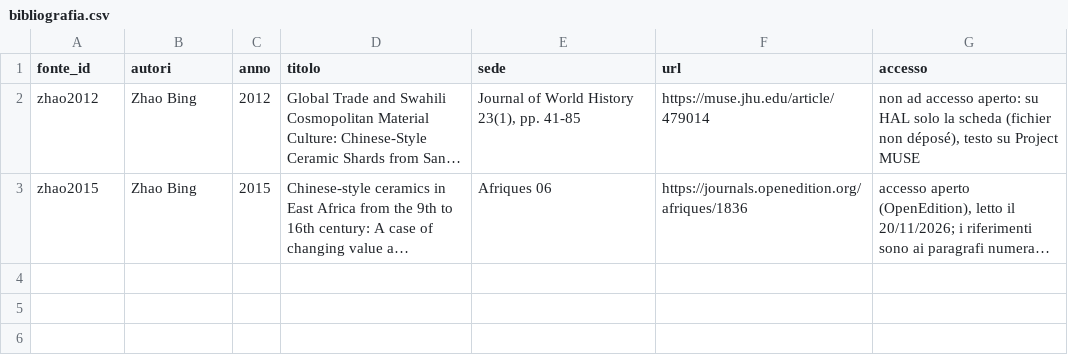
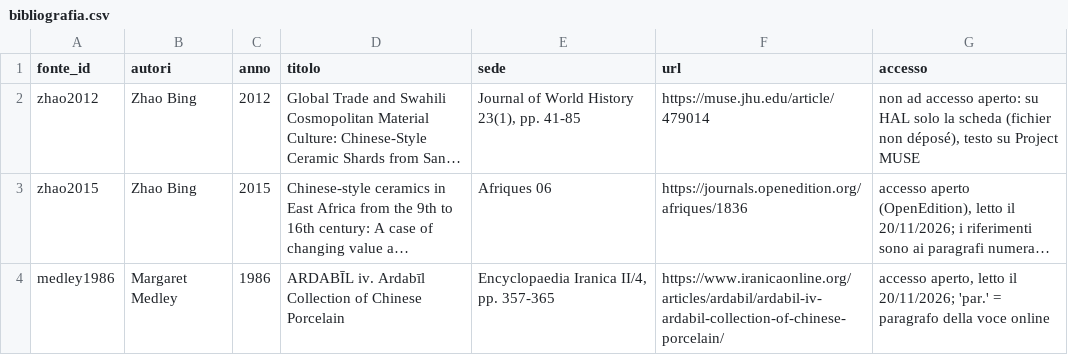
Before and after one commit to danielemiradoli/armoni, a CSV file: atlante/data/bibliografia.csv, drawn as a sheet; long unchanged cells end in …; the diff names each change by its address in the sheet, - before the commit and + after, or states it on an @@ line.

```diff
--- a/atlante/data/bibliografia.csv
+++ b/atlante/data/bibliografia.csv
+row 4: medley1986 | Margaret Medley | 1986 | ARDABĪL iv. Ardabīl Collection of Chinese Porcelain | Encyclopaedia Iranica II/4, pp. 357-365 | https://www.iranicaonline.org/articles/ardabil/ardabil-iv-ardabil-collection-of-chinese-porcelain/ | accesso aperto, letto il 20/11/2026; 'par.' = paragrafo della voce online
```
Also changed, not shown: atlante/data/letteratura.csv, atlante/data/siti_consumo.csv, 4 other files.
